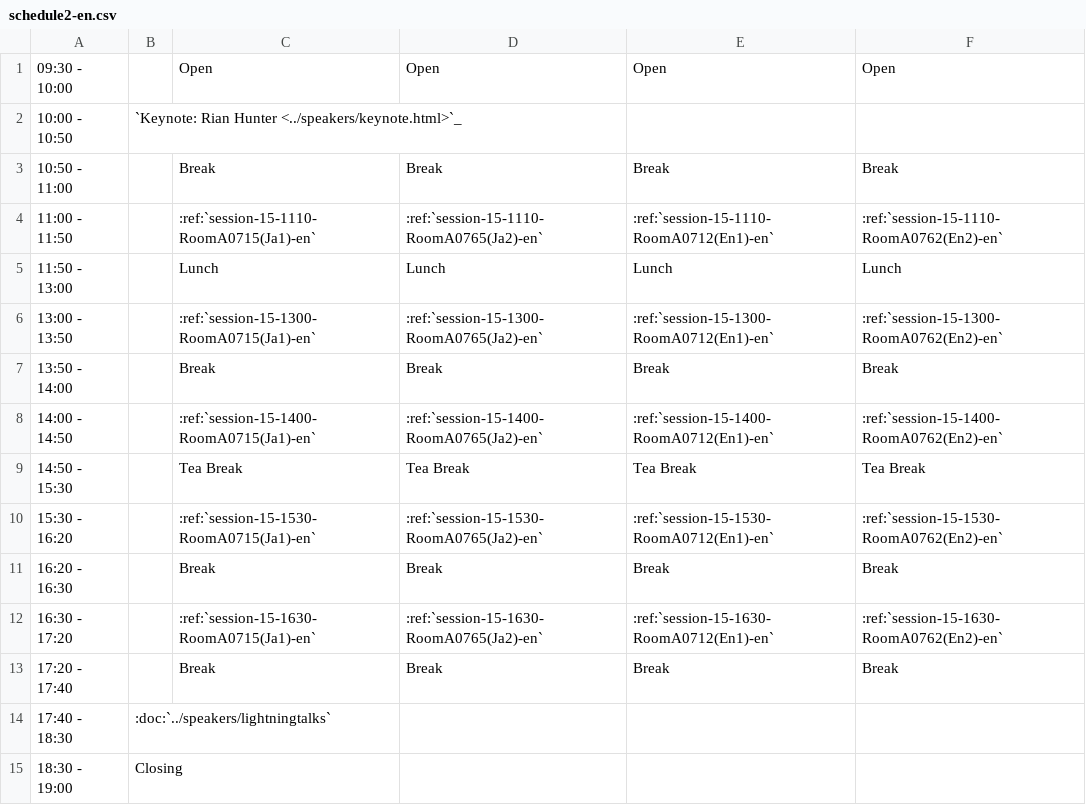
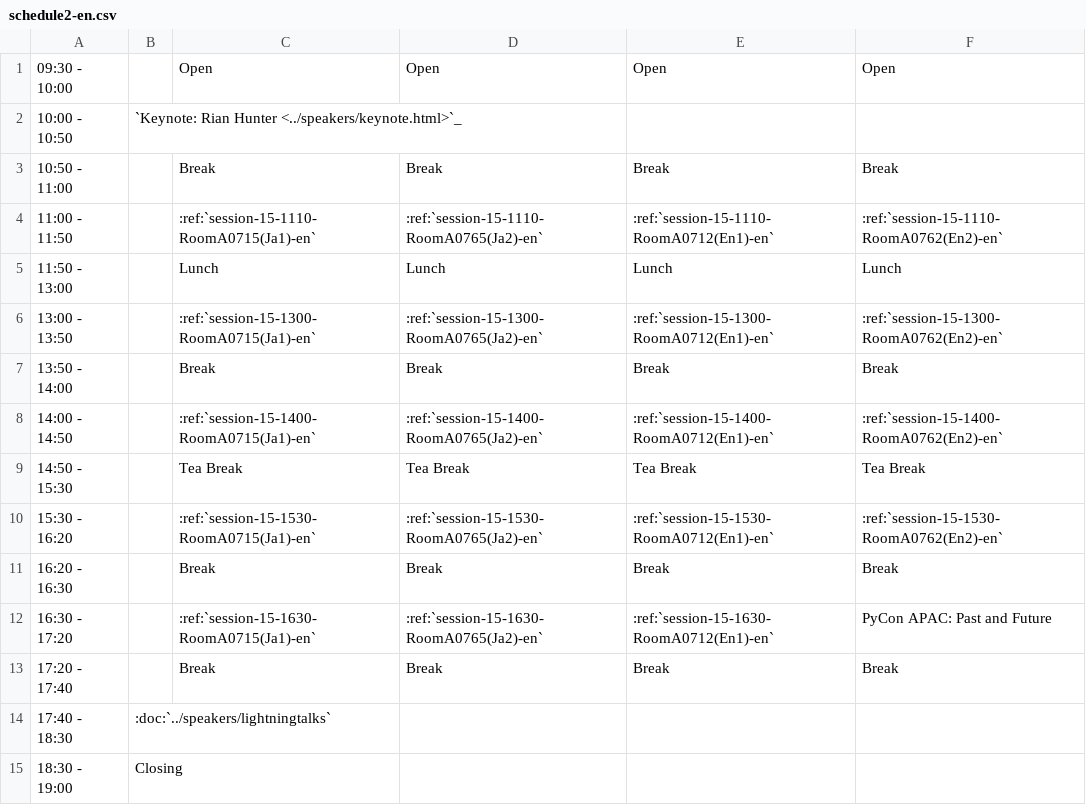
Before and after one commit to pyconjp/apac-2013.pycon.jp, a CSV file: sphinx/source/program/schedule2-en.csv, drawn as a sheet.

```diff
--- a/sphinx/source/program/schedule2-en.csv
+++ b/sphinx/source/program/schedule2-en.csv
@@ -11,3 +11,3 @@
 16:20 - 16:30,,Break,Break,Break,Break
-16:30 - 17:20,,:ref:`session-15-1630-RoomA0715(Ja1)-en`,:ref:`session-15-1630-RoomA0765(Ja2)-en`,:ref:`session-15-1630-RoomA0712(En1)-en`,:ref:`session-15-1630-RoomA0762(En2)-en`
+16:30 - 17:20,,:ref:`session-15-1630-RoomA0715(Ja1)-en`,:ref:`session-15-1630-RoomA0765(Ja2)-en`,:ref:`session-15-1630-RoomA0712(En1)-en`,PyCon APAC: Past and Future
 17:20 - 17:40,,Break,Break,Break,Break
```
Also changed, not shown: convert/timetable/records.csv, sphinx/source/ja/program/schedule2-ja.csv, 1 other file.
